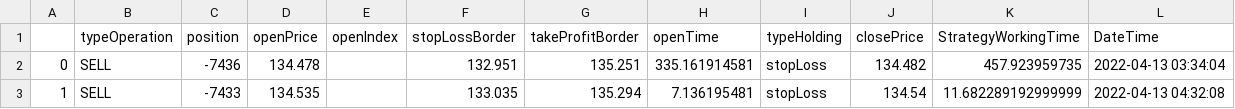
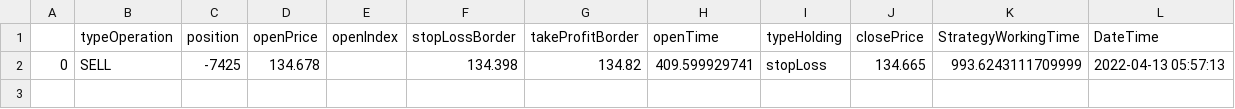
Before and after one commit to Molozey/algo-andrii, a CSV file: RealTimeTrade/stat.csv, drawn as a sheet.

```diff
--- a/RealTimeTrade/stat.csv
+++ b/RealTimeTrade/stat.csv
@@ -1,3 +1,2 @@
 ,typeOperation,position,openPrice,openIndex,stopLossBorder,takeProfitBorder,openTime,typeHolding,closePrice,StrategyWorkingTime,DateTime
-0,SELL,-7436,134.478,,132.951,135.251,335.161914581,stopLoss,134.482,457.923959735,2022-04-13 03:34:04
-1,SELL,-7433,134.535,,133.035,135.294,7.136195481,stopLoss,134.54,11.682289192999999,2022-04-13 04:32:08
+0,SELL,-7425,134.678,,134.398,134.82,409.599929741,stopLoss,134.665,993.6243111709999,2022-04-13 05:57:13
```
Also changed, not shown: 5 other files.
